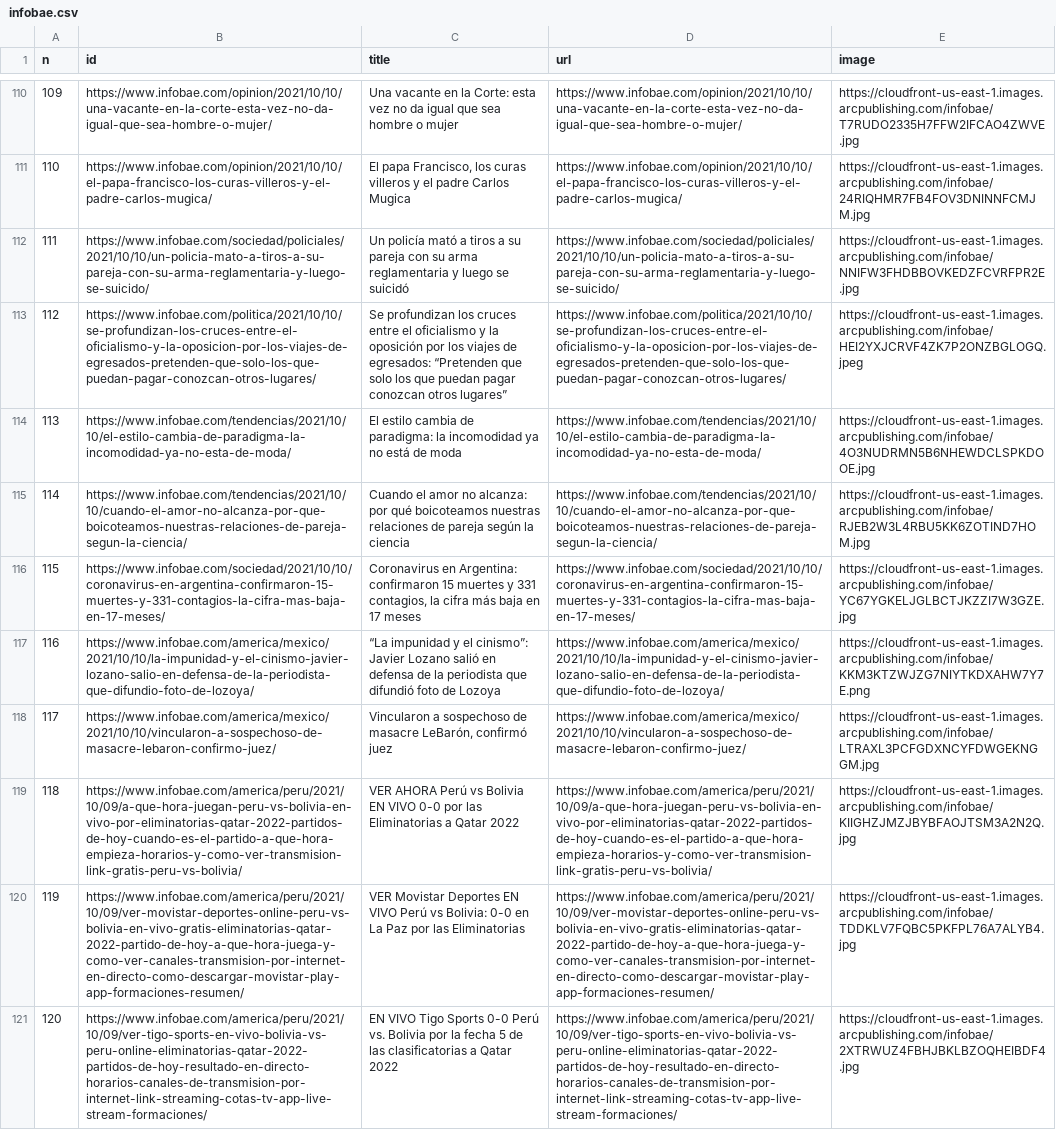
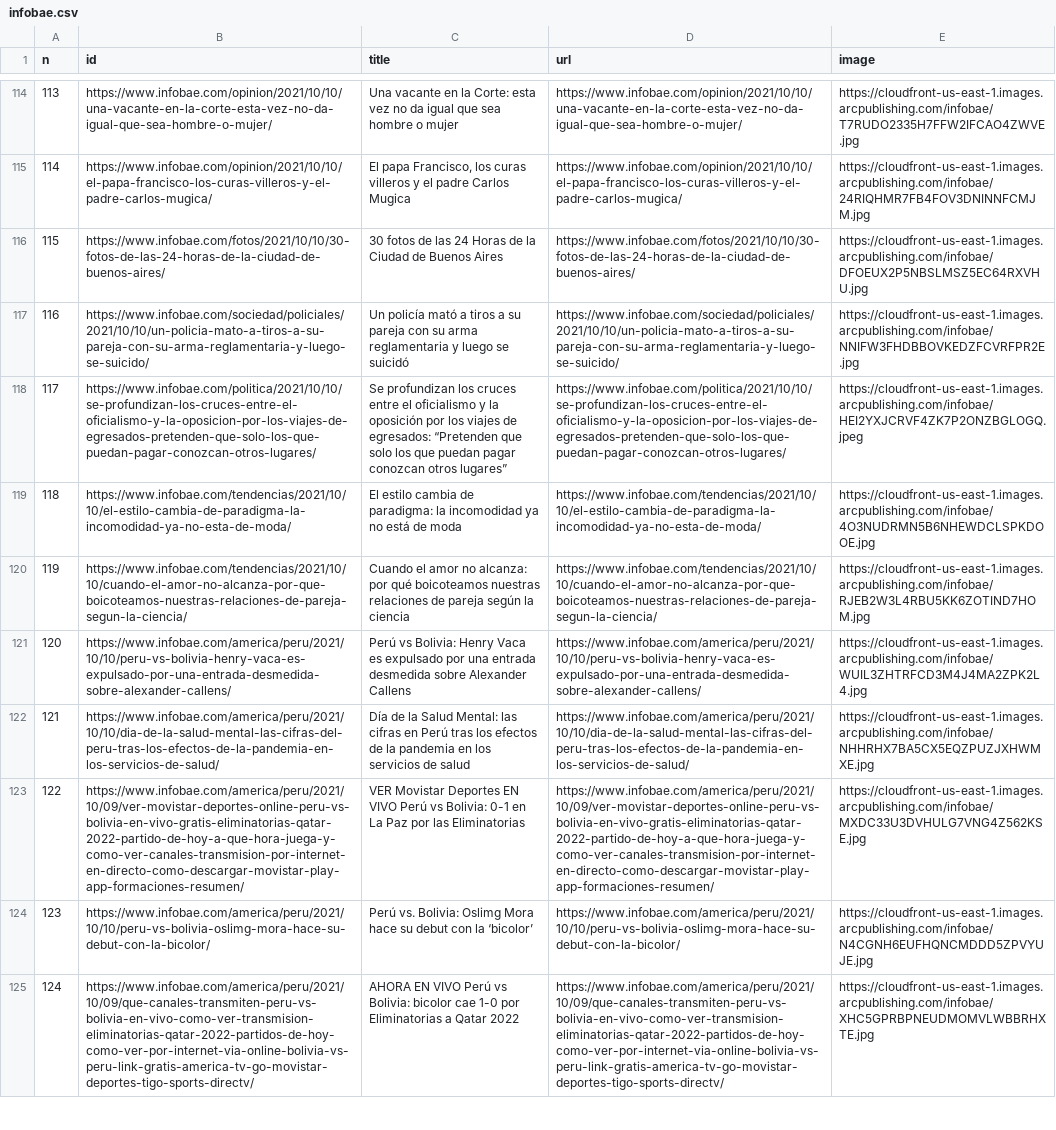
Before and after one commit to diffario/diarios, a CSV file: infobae.csv, drawn as a sheet; only a part is shown, gaps mark what is left out; removed rows and columns are numbered as before the commit, all else as after; the diff covers the shown part only; the diff names each change by its address in the sheet, - before the commit and + after, or states it on an @@ line.

```diff
--- a/infobae.csv
+++ b/infobae.csv
@@ column A (n) renumbered between rows 18 and 134 @@
+row 116: 115 | https://www.infobae.com/fotos/2021/10/10/30-fotos-de-las-24-horas-de-la-ciudad-de-buenos-aires/ | 30 fotos de las 24 Horas de la Ciudad de Buenos Aires | https://www.infobae.com/fotos/2021/10/10/30-fotos-de-las-24-horas-de-la-ciudad-de-buenos-aires/ | https://cloudfront-us-east-1.images.arcpublishing.com/infobae/DFOEUX2P5NBSLMSZ5EC64RXVHU.jpg
-row 116: 115 | https://www.infobae.com/sociedad/2021/10/10/coronavirus-en-argentina-confirmaron-15-muertes-y-331-contagios-la-cifra-mas-baja-en-17-meses/ | Coronavirus en Argentina: confirmaron 15 muertes y 331 contagios, la cifra más baja en 17 meses | https://www.infobae.com/sociedad/2021/10/10/coronavirus-en-argentina-confirmaron-15-muertes-y-331-contagios-la-cifra-mas-baja-en-17-meses/ | https://cloudfront-us-east-1.images.arcpublishing.com/infobae/YC67YGKELJGLBCTJKZZI7W3GZE.jpg
-row 117: 116 | https://www.infobae.com/america/mexico/2021/10/10/la-impunidad-y-el-cinismo-javier-lozano-salio-en-defensa-de-la-periodista-que-difundio-foto-de-lozoya/ | “La impunidad y el cinismo”: Javier Lozano salió en defensa de la periodista que difundió foto de Lozoya | https://www.infobae.com/america/mexico/2021/10/10/la-impunidad-y-el-cinismo-javier-lozano-salio-en-defensa-de-la-periodista-que-difundio-foto-de-lozoya/ | https://cloudfront-us-east-1.images.arcpublishing.com/infobae/KKM3KTZWJZG7NIYTKDXAHW7Y7E.png
-row 118: 117 | https://www.infobae.com/america/mexico/2021/10/10/vincularon-a-sospechoso-de-masacre-lebaron-confirmo-juez/ | Vincularon a sospechoso de masacre LeBarón, confirmó juez | https://www.infobae.com/america/mexico/2021/10/10/vincularon-a-sospechoso-de-masacre-lebaron-confirmo-juez/ | https://cloudfront-us-east-1.images.arcpublishing.com/infobae/LTRAXL3PCFGDXNCYFDWGEKNGGM.jpg
-row 119: 118 | https://www.infobae.com/america/peru/2021/10/09/a-que-hora-juegan-peru-vs-bolivia-en-vivo-por-eliminatorias-qatar-2022-partidos-de-hoy-cuando-es-el-partido-a-que-hora-empieza-horarios-y-como-ver-transmision-link-gratis-peru-vs-bolivia/ | VER AHORA Perú vs Bolivia EN VIVO 0-0 por las Eliminatorias a Qatar 2022 | https://www.infobae.com/america/peru/2021/10/09/a-que-hora-juegan-peru-vs-bolivia-en-vivo-por-eliminatorias-qatar-2022-partidos-de-hoy-cuando-es-el-partido-a-que-hora-empieza-horarios-y-como-ver-transmision-link-gratis-peru-vs-bolivia/ | https://cloudfront-us-east-1.images.arcpublishing.com/infobae/KIIGHZJMZJBYBFAOJTSM3A2N2Q.jpg
+row 121: 120 | https://www.infobae.com/america/peru/2021/10/10/peru-vs-bolivia-henry-vaca-es-expulsado-por-una-entrada-desmedida-sobre-alexander-callens/ | Perú vs Bolivia: Henry Vaca es expulsado por una entrada desmedida sobre Alexander Callens | https://www.infobae.com/america/peru/2021/10/10/peru-vs-bolivia-henry-vaca-es-expulsado-por-una-entrada-desmedida-sobre-alexander-callens/ | https://cloudfront-us-east-1.images.arcpublishing.com/infobae/WUIL3ZHTRFCD3M4J4MA2ZPK2L4.jpg
+row 122: 121 | https://www.infobae.com/america/peru/2021/10/10/dia-de-la-salud-mental-las-cifras-del-peru-tras-los-efectos-de-la-pandemia-en-los-servicios-de-salud/ | Día de la Salud Mental: las cifras en Perú tras los efectos de la pandemia en los servicios de salud | https://www.infobae.com/america/peru/2021/10/10/dia-de-la-salud-mental-las-cifras-del-peru-tras-los-efectos-de-la-pandemia-en-los-servicios-de-salud/ | https://cloudfront-us-east-1.images.arcpublishing.com/infobae/NHHRHX7BA5CX5EQZPUZJXHWMXE.jpg
-C123 (title): …vs Bolivia: 0-0 en La…
+C123 (title): …vs Bolivia: 0-1 en La…
-E123 (image): https://cloudfront-us-east-1.images.arcpublishing.com/infobae/TDDKLV7FQBC5PKFPL76A7ALYB4.jpg
+E123 (image): https://cloudfront-us-east-1.images.arcpublishing.com/infobae/MXDC33U3DVHULG7VNG4Z562KSE.jpg
-row 121: 120 | https://www.infobae.com/america/peru/2021/10/09/ver-tigo-sports-en-vivo-bolivia-vs-peru-online-eliminatorias-qatar-2022-partidos-de-hoy-resultado-en-directo-horarios-canales-de-transmision-por-internet-link-streaming-cotas-tv-app-live-stream-formaciones/ | EN VIVO Tigo Sports 0-0 Perú vs. Bolivia por la fecha 5 de las clasificatorias a Qatar 2022 | https://www.infobae.com/america/peru/2021/10/09/ver-tigo-sports-en-vivo-bolivia-vs-peru-online-eliminatorias-qatar-2022-partidos-de-hoy-resultado-en-directo-horarios-canales-de-transmision-por-internet-link-streaming-cotas-tv-app-live-stream-formaciones/ | https://cloudfront-us-east-1.images.arcpublishing.com/infobae/2XTRWUZ4FBHJBKLBZOQHEIBDF4.jpg
+row 124: 123 | https://www.infobae.com/america/peru/2021/10/10/peru-vs-bolivia-oslimg-mora-hace-su-debut-con-la-bicolor/ | Perú vs. Bolivia: Oslimg Mora hace su debut con la ‘bicolor’ | https://www.infobae.com/america/peru/2021/10/10/peru-vs-bolivia-oslimg-mora-hace-su-debut-con-la-bicolor/ | https://cloudfront-us-east-1.images.arcpublishing.com/infobae/N4CGNH6EUFHQNCMDDD5ZPVYUJE.jpg
+row 125: 124 | https://www.infobae.com/america/peru/2021/10/09/que-canales-transmiten-peru-vs-bolivia-en-vivo-como-ver-transmision-eliminatorias-qatar-2022-partidos-de-hoy-como-ver-por-internet-via-online-bolivia-vs-peru-link-gratis-america-tv-go-movistar-deportes-tigo-sports-directv/ | AHORA EN VIVO Perú vs Bolivia: bicolor cae 1-0 por Eliminatorias a Qatar 2022 | https://www.infobae.com/america/peru/2021/10/09/que-canales-transmiten-peru-vs-bolivia-en-vivo-como-ver-transmision-eliminatorias-qatar-2022-partidos-de-hoy-como-ver-por-internet-via-online-bolivia-vs-peru-link-gratis-america-tv-go-movistar-deportes-tigo-sports-directv/ | https://cloudfront-us-east-1.images.arcpublishing.com/infobae/XHC5GPRBPNEUDMOMVLWBBRHXTE.jpg
```
Also changed, not shown: 11 added rows, 7 removed rows, 8 moved rows and 4 edited cells elsewhere in this file, clarin.csv, lanacion.csv, 3 other files.
